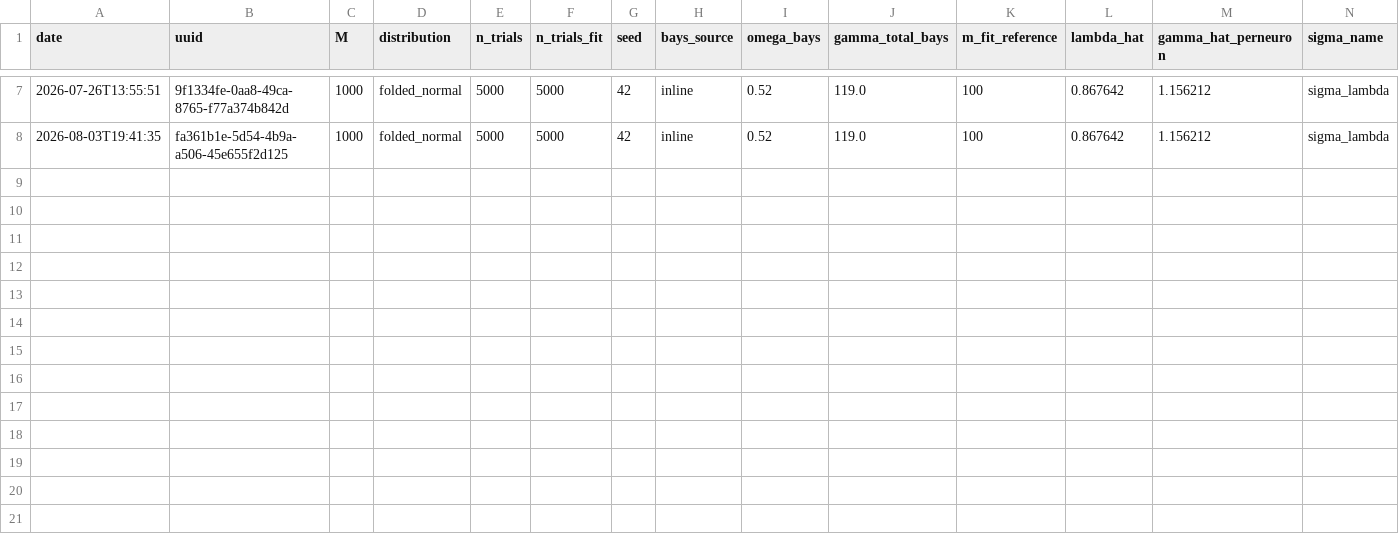
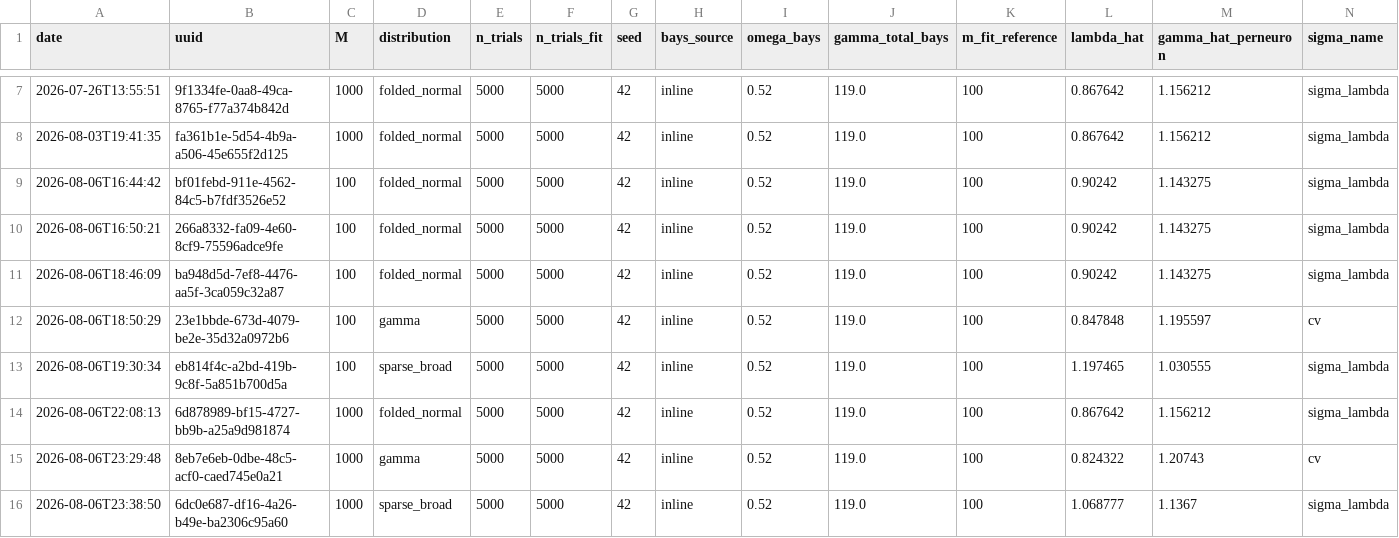
Before and after one commit to YashBit/mixed_selectivity_pfc_v0.1, a CSV file: equivalence_model_v0.1/experiments/bays_2024/fit_database.csv, drawn as a sheet; only a part is shown, gaps mark what is left out; rows hold the shown columns only; the diff names each change by its address in the sheet, - before the commit and + after, or states it on an @@ line.

```diff
--- a/equivalence_model_v0.1/experiments/bays_2024/fit_database.csv
+++ b/equivalence_model_v0.1/experiments/bays_2024/fit_database.csv
+row 9: 2026-08-06T16:44:42 | bf01febd-911e-4562-84c5-b7fdf3526e52 | 100 | folded_normal | 5000 | 5000 | 42 | inline | 0.52 | 119.0 | 100 | 0.90242 | 1.143275 | sigma_lambda
+row 10: 2026-08-06T16:50:21 | 266a8332-fa09-4e60-8cf9-75596adce9fe | 100 | folded_normal | 5000 | 5000 | 42 | inline | 0.52 | 119.0 | 100 | 0.90242 | 1.143275 | sigma_lambda
+row 11: 2026-08-06T18:46:09 | ba948d5d-7ef8-4476-aa5f-3ca059c32a87 | 100 | folded_normal | 5000 | 5000 | 42 | inline | 0.52 | 119.0 | 100 | 0.90242 | 1.143275 | sigma_lambda
+row 12: 2026-08-06T18:50:29 | 23e1bbde-673d-4079-be2e-35d32a0972b6 | 100 | gamma | 5000 | 5000 | 42 | inline | 0.52 | 119.0 | 100 | 0.847848 | 1.195597 | cv
+row 13: 2026-08-06T19:30:34 | eb814f4c-a2bd-419b-9c8f-5a851b700d5a | 100 | sparse_broad | 5000 | 5000 | 42 | inline | 0.52 | 119.0 | 100 | 1.197465 | 1.030555 | sigma_lambda
+row 14: 2026-08-06T22:08:13 | 6d878989-bf15-4727-bb9b-a25a9d981874 | 1000 | folded_normal | 5000 | 5000 | 42 | inline | 0.52 | 119.0 | 100 | 0.867642 | 1.156212 | sigma_lambda
+row 15: 2026-08-06T23:29:48 | 8eb7e6eb-0dbe-48c5-acf0-caed745e0a21 | 1000 | gamma | 5000 | 5000 | 42 | inline | 0.52 | 119.0 | 100 | 0.824322 | 1.20743 | cv
+row 16: 2026-08-06T23:38:50 | 6dc0e687-df16-4a26-b49e-ba2306c95a60 | 1000 | sparse_broad | 5000 | 5000 | 42 | inline | 0.52 | 119.0 | 100 | 1.068777 | 1.1367 | sigma_lambda
```
Also changed, not shown: 9 other files.
